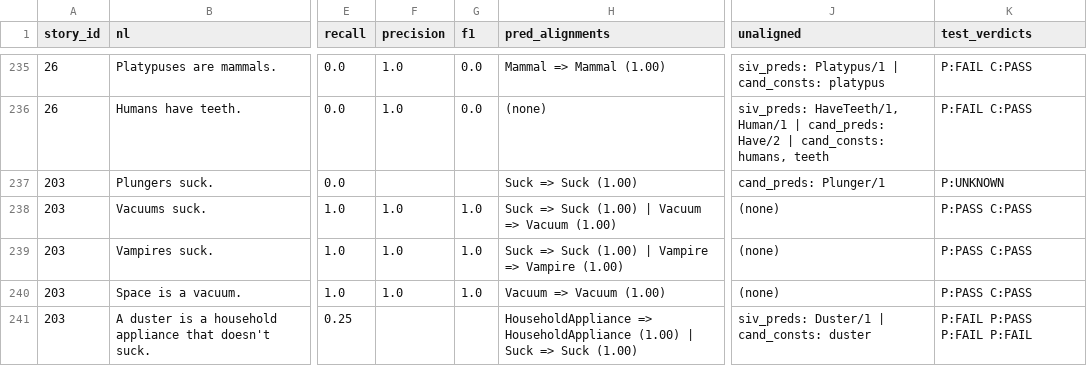
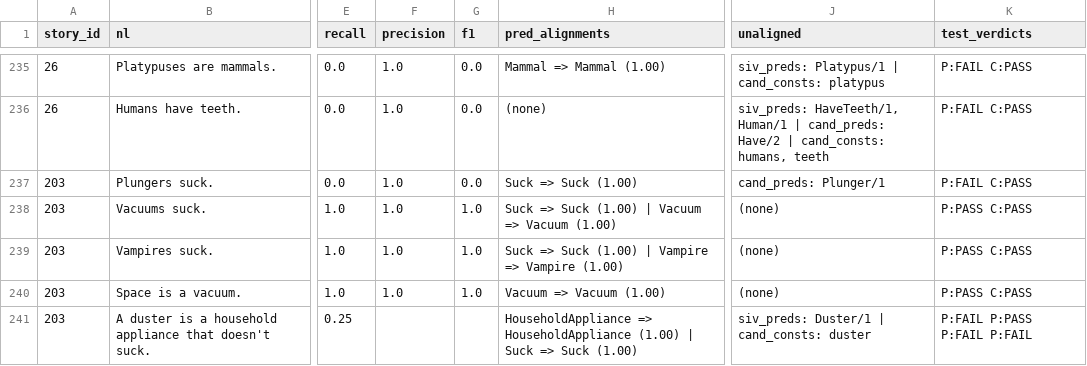
Before and after one commit to pu-suo/SIV-Systematic-Inference-Based-Verification, a CSV file: reports/soft_alignment_diagnostics.csv, drawn as a sheet; only a part is shown, gaps mark what is left out; the diff covers the shown part only; the diff names each change by its address in the sheet, - before the commit and + after, or states it on an @@ line.

```diff
--- a/reports/soft_alignment_diagnostics.csv
+++ b/reports/soft_alignment_diagnostics.csv
-F237 (precision): (empty)
+F237 (precision): 1.0
-G237 (f1): (empty)
+G237 (f1): 0.0
-K237 (test_verdicts): P:UNKNOWN
+K237 (test_verdicts): P:FAIL C:PASS
```
Also changed, not shown: 52 edited cells elsewhere in this file, 27 other files.
